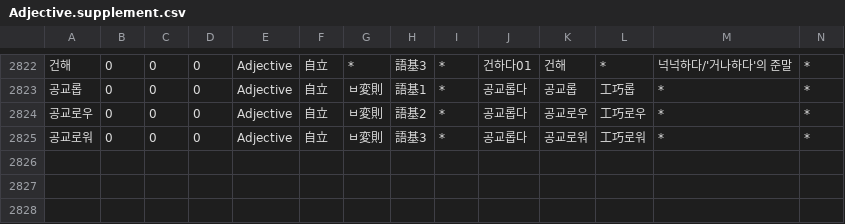
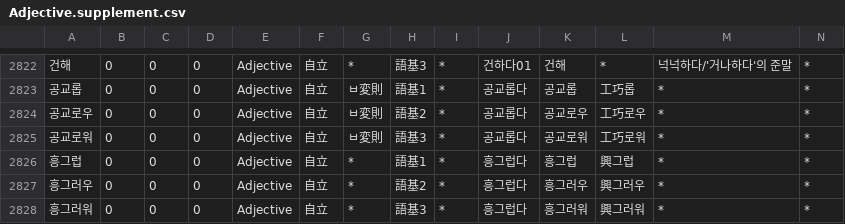
Before and after one commit to okikirmui/handic, a CSV file: seed/Adjective.supplement.csv, drawn as a sheet; only a part is shown, gaps mark what is left out; rows hold the shown columns only; the diff names each change by its address in the sheet, - before the commit and + after, or states it on an @@ line.

```diff
--- a/seed/Adjective.supplement.csv
+++ b/seed/Adjective.supplement.csv
+row 2826: 흥그럽 | 0 | 0 | 0 | Adjective | 自立 | * | 語基1 | * | 흥그럽다 | 흥그럽 | 興그럽 | * | *
+row 2827: 흥그러우 | 0 | 0 | 0 | Adjective | 自立 | * | 語基2 | * | 흥그럽다 | 흥그러우 | 興그러우 | * | *
+row 2828: 흥그러워 | 0 | 0 | 0 | Adjective | 自立 | * | 語基3 | * | 흥그럽다 | 흥그러워 | 興그러워 | * | *
```
Also changed, not shown: seed/Ending.csv, seed/Noun.B.csv, 4 other files.
